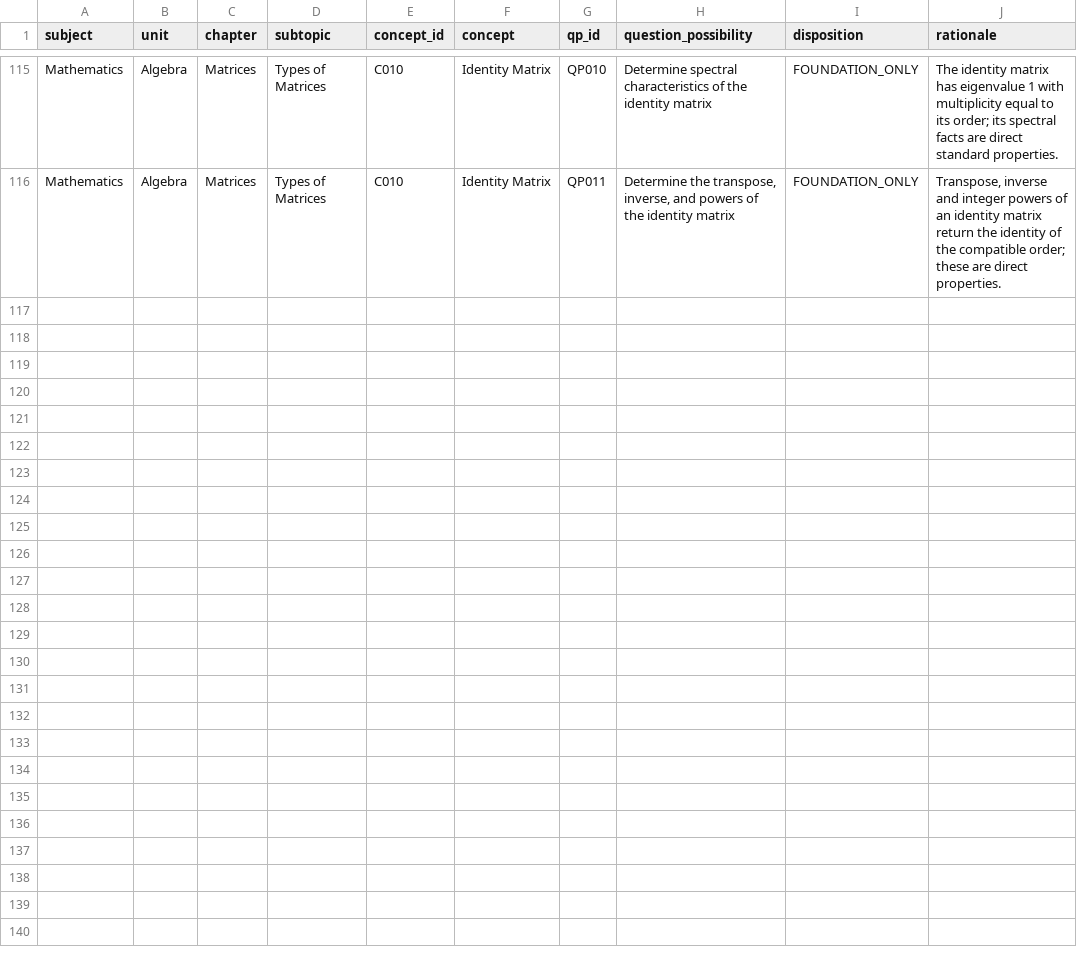
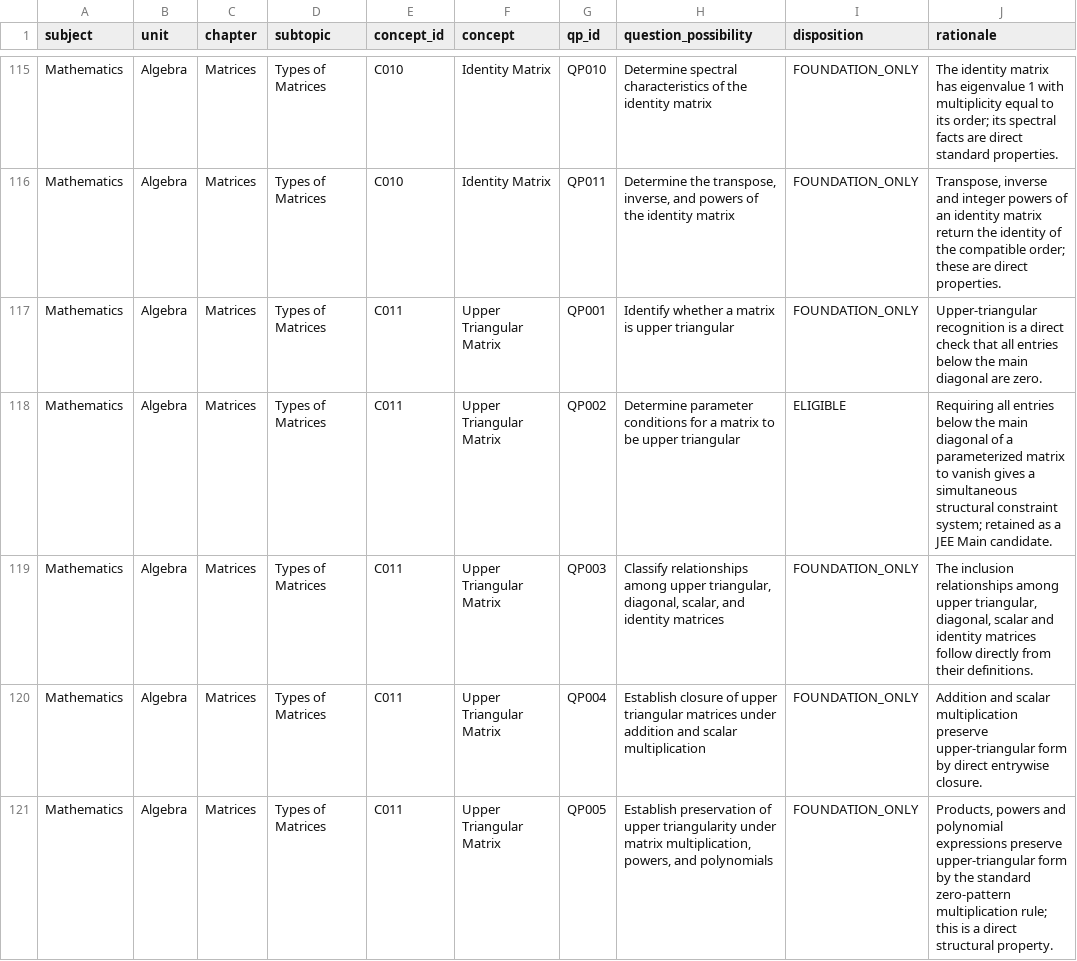
Before and after one commit to vinothkumarar/QuestionFactory, a CSV file: Engine/catalog/archetype_catalog/catalogs/U2_CH8_ST1_qp_dispositions.csv, drawn as a sheet; only a part is shown, gaps mark what is left out.

Commit message:
Export matrix QP dispositions through global QP120

```diff
--- a/Engine/catalog/archetype_catalog/catalogs/U2_CH8_ST1_qp_dispositions.csv
+++ b/Engine/catalog/archetype_catalog/catalogs/U2_CH8_ST1_qp_dispositions.csv
@@ -116 +116,6 @@ Mathematics,Algebra,Matrices,Types of Matrices,C010,Identity Matrix,QP010,Determ
 Mathematics,Algebra,Matrices,Types of Matrices,C010,Identity Matrix,QP011,"Determine the transpose, inverse, and powers of the identity matrix",FOUNDATION_ONLY,"Transpose, inverse and integer powers of an identity matrix return the identity of the compatible order; these are direct properties."
+Mathematics,Algebra,Matrices,Types of Matrices,C011,Upper Triangular Matrix,QP001,Identify whether a matrix is upper triangular,FOUNDATION_ONLY,Upper-triangular recognition is a direct check that all entries below the main diagonal are zero.
+Mathematics,Algebra,Matrices,Types of Matrices,C011,Upper Triangular Matrix,QP002,Determine parameter conditions for a matrix to be upper triangular,ELIGIBLE,Requiring all entries below the main diagonal of a parameterized matrix to vanish gives a simultaneous structural constraint system; retained as a JEE Main candidate.
+Mathematics,Algebra,Matrices,Types of Matrices,C011,Upper Triangular Matrix,QP003,"Classify relationships among upper triangular, diagonal, scalar, and identity matrices",FOUNDATION_ONLY,"The inclusion relationships among upper triangular, diagonal, scalar and identity matrices follow directly from their definitions."
+Mathematics,Algebra,Matrices,Types of Matrices,C011,Upper Triangular Matrix,QP004,Establish closure of upper triangular matrices under addition and scalar multiplication,FOUNDATION_ONLY,Addition and scalar multiplication preserve upper-triangular form by direct entrywise closure.
+Mathematics,Algebra,Matrices,Types of Matrices,C011,Upper Triangular Matrix,QP005,"Establish preservation of upper triangularity under matrix multiplication, powers, and polynomials",FOUNDATION_ONLY,"Products, powers and polynomial expressions preserve upper-triangular form by the standard zero-pattern multiplication rule; this is a direct structural property."
```
